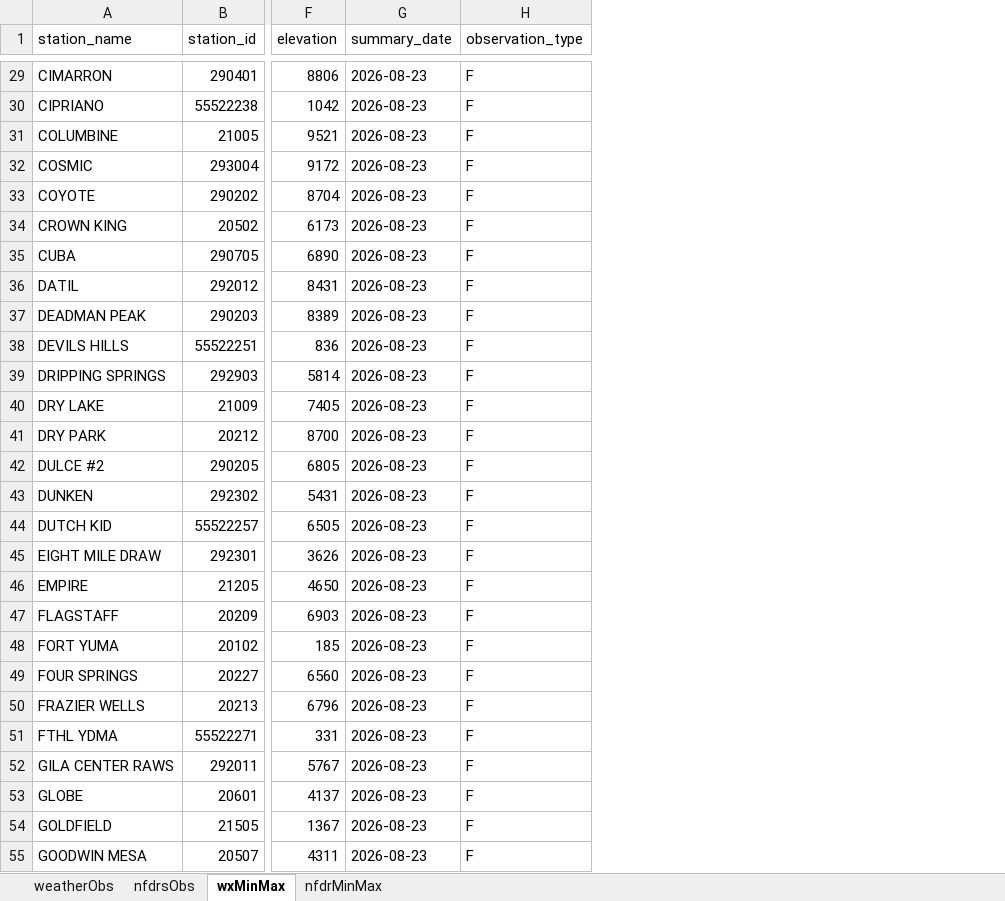
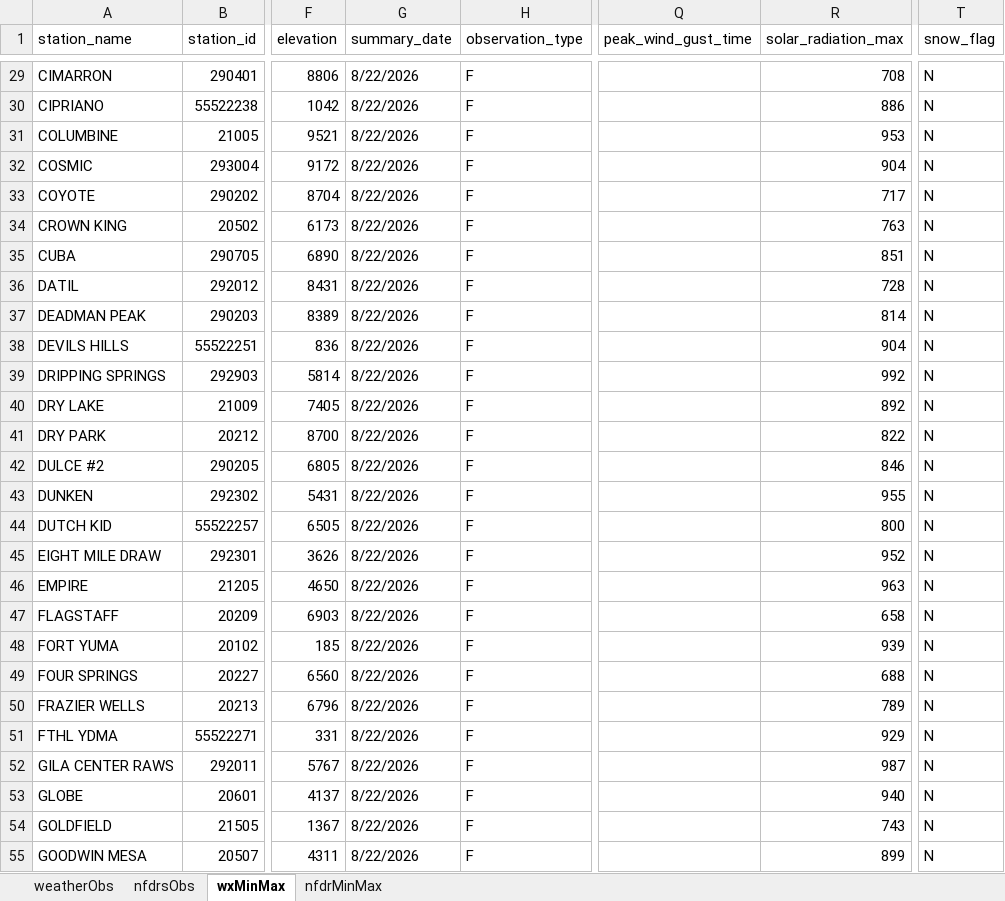
Before and after one commit to ZeinaAlzahawy-USDA/fems-r3, an Excel workbook: data/fems_data.xlsx, sheet wxMinMax, drawn as a sheet; only a part is shown, gaps mark what is left out; values as stored, in another font and other column widths than the file's, no borders; the diff covers the shown part only; the diff names each change by its address in the sheet, - before the commit and + after, or states it on an @@ line.

```diff
--- a/data/fems_data.xlsx (sheet wxMinMax)
+++ b/data/fems_data.xlsx (sheet wxMinMax)
+column Q (peak_wind_gust_time), empty
+column R (solar_radiation_max), rows 29-55: 708 | 886 | 953 | 904 | 717 | 763 | 851 | 728 | 814 | 904 | 992 | 892 | 822 | 846 | 955 | 800 | 952 | 963 | 658 | 939 | 688 | 789 | 929 | 987 | 940 | 743 | 899
+column T (snow_flag), rows 29-55: all N
-G29:G55 (summary_date): 2026-08-23
+G29:G55 (summary_date): 8/22/2026
```
Also changed, not shown: 130 edited cells elsewhere in this sheet, sheet nfdrsObs, sheet nfdrMinMax, sheet weatherObs, data/fems_latest_nfdrMinMax.xlsx, data/fems_latest_nfdrsObs.xlsx, 10 other files.
